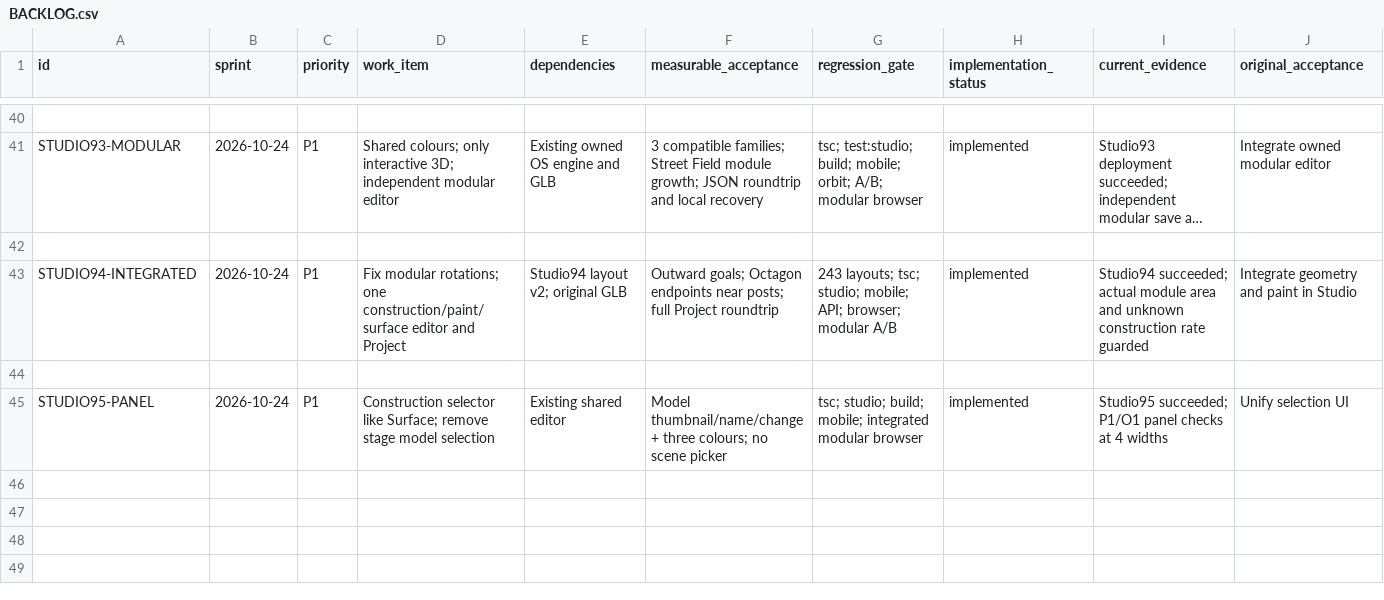
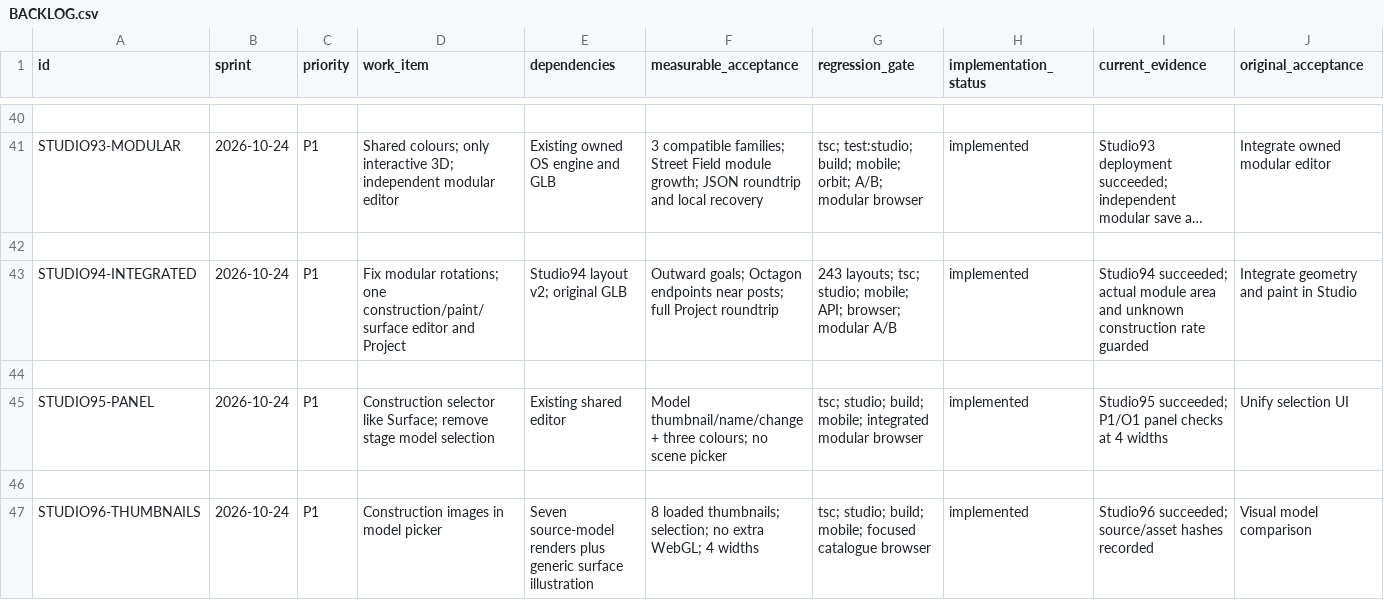
Before and after one commit to DamianRyh/gamefields-os, a CSV file: docs/product-intelligence/2026-10-21/BACKLOG.csv, drawn as a sheet; only a part is shown, gaps mark what is left out; long unchanged cells end in …; rows hold the shown columns only; the diff names each change by its address in the sheet, - before the commit and + after, or states it on an @@ line.

```diff
--- a/docs/product-intelligence/2026-10-21/BACKLOG.csv
+++ b/docs/product-intelligence/2026-10-21/BACKLOG.csv
+row 46: (empty)
+row 47: STUDIO96-THUMBNAILS | 2026-10-24 | P1 | Construction images in model picker | Seven source-model renders plus generic surface illustration | 8 loaded thumbnails; selection; no extra WebGL; 4 widths | tsc; studio; build; mobile; focused catalogue browser | implemented | Studio96 succeeded; source/asset hashes recorded | Visual model comparison
```
Also changed, not shown: docs/product-intelligence/2026-10-21/FEATURE_MAP.csv, 21 other files.
